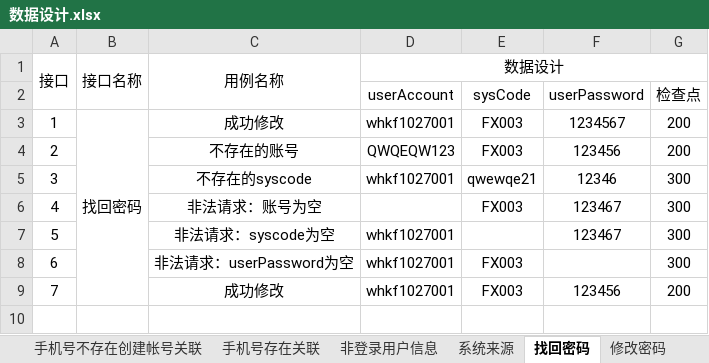
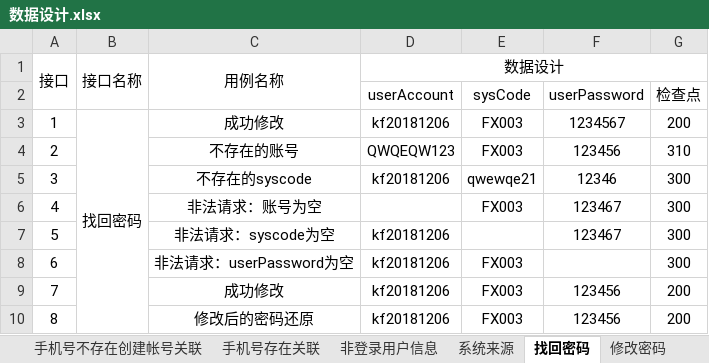
Before and after one commit to wanhui1994/Ucenter, an Excel workbook: file/数据设计.xlsx, sheet 找回密码, drawn as a sheet; values as stored, in another font and other column widths than the file's, no borders; the diff names each change by its address in the sheet, - before the commit and + after, or states it on an @@ line.

```diff
--- a/file/数据设计.xlsx (sheet 找回密码)
+++ b/file/数据设计.xlsx (sheet 找回密码)
-D3 (数据设计): whkf1027001
+D3 (数据设计): kf20181206
-G4: 200
+G4: 310
-D5 (数据设计): whkf1027001
+D5 (数据设计): kf20181206
-D7:D9 (数据设计): whkf1027001
+D7:D9 (数据设计): kf20181206
+row 10: 8 |  | 修改后的密码还原 | kf20181206 | FX003 | 123456 | 200
```
Also changed, not shown: sheet 非登录用户信息, sheet 退出登录, sheet 修改密码, sheet 请求, 11 other files.
